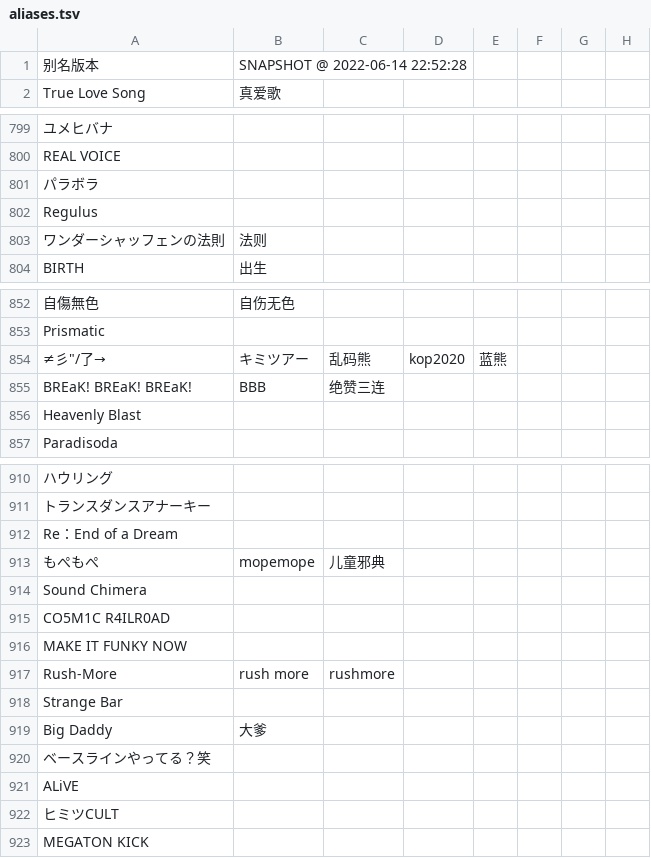
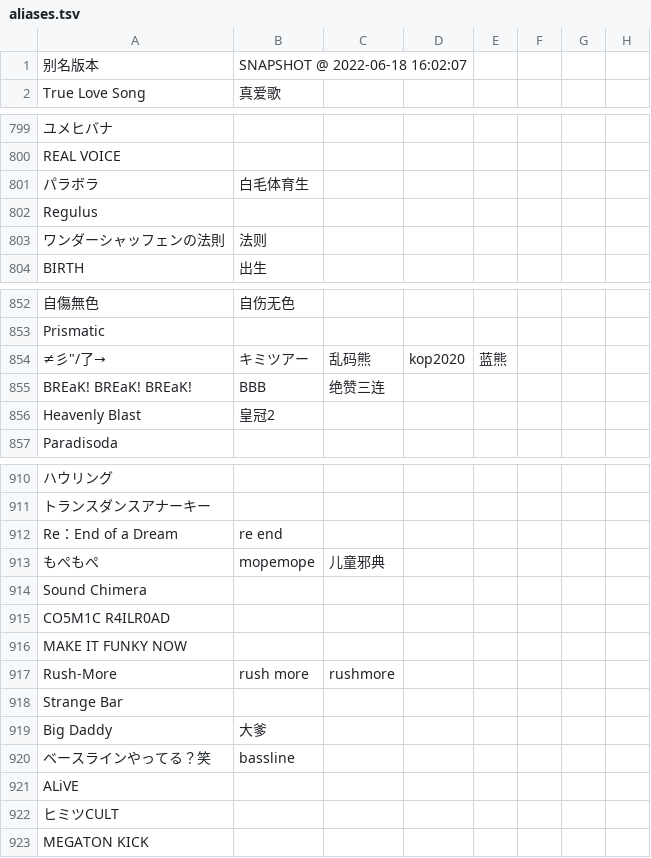
Before and after one commit to Skimige/Akiha-Assets, a TSV file: data/maimai/aliases.tsv, drawn as a sheet; only a part is shown, gaps mark what is left out; the diff covers the shown part only; the diff names each change by its address in the sheet, - before the commit and + after, or states it on an @@ line.

Commit message:
Update data

```diff
--- a/data/maimai/aliases.tsv
+++ b/data/maimai/aliases.tsv
-B1: SNAPSHOT @ 2022-06-14 22:52:28
+B1: SNAPSHOT @ 2022-06-18 16:02:07
-B801: (empty)
+B801: 白毛体育生
-B856: (empty)
+B856: 皇冠2
-B912: (empty)
+B912: re end
-B920: (empty)
+B920: bassline
```
Also changed, not shown: 3 edited cells elsewhere in this file.
